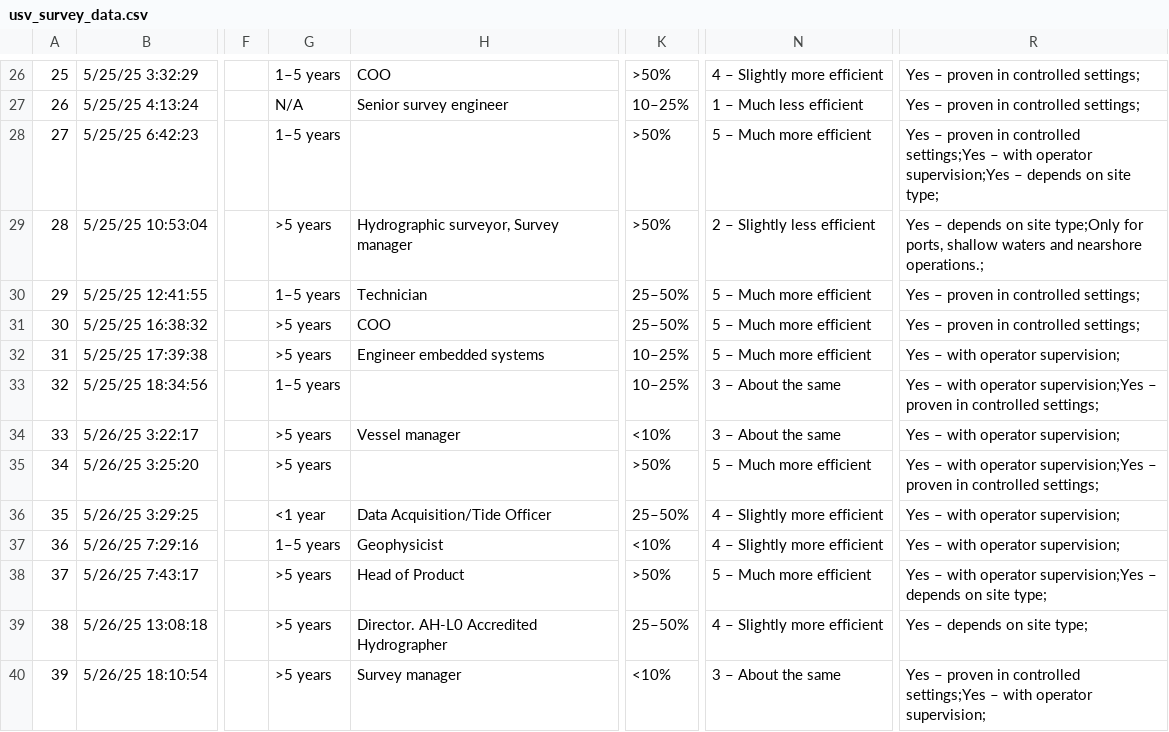
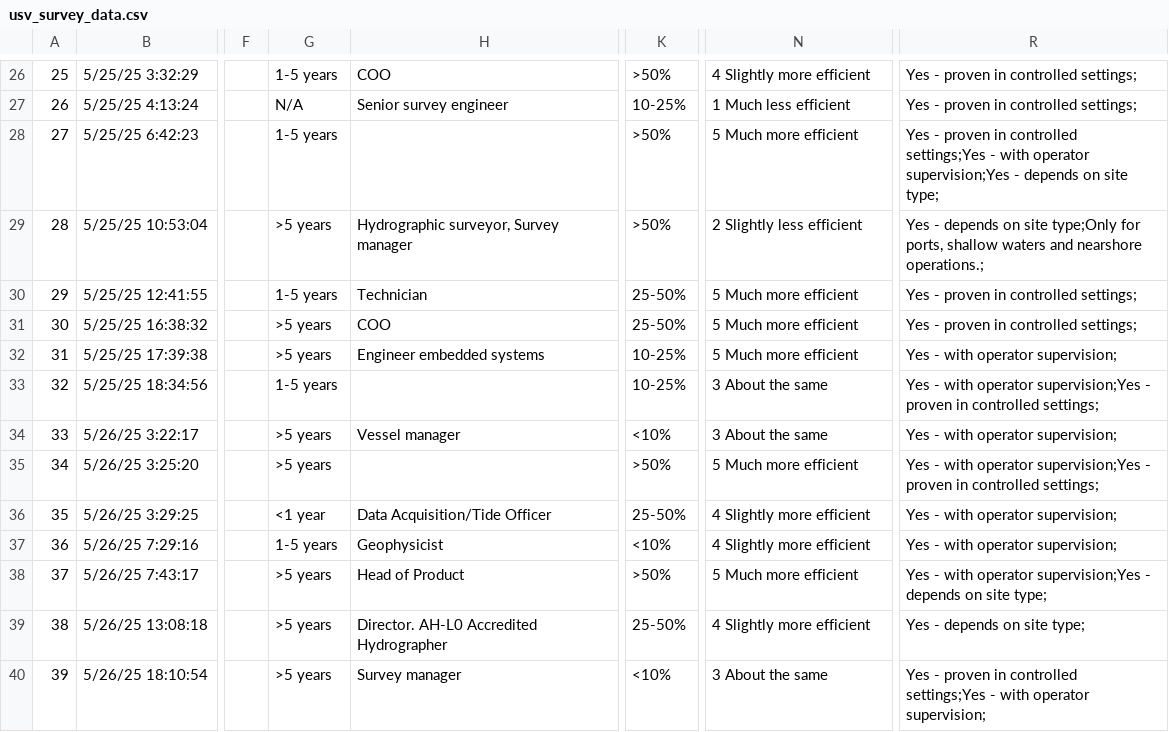
Before and after one commit to joanapaiva82/Masters_USV, a CSV file: usv_survey_data.csv, drawn as a sheet; only a part is shown, gaps mark what is left out; the diff covers the shown part only; the diff names each change by its address in the sheet, - before the commit and + after, or states it on an @@ line.

```diff
--- a/usv_survey_data.csv
+++ b/usv_survey_data.csv
-G26: 1–5 years
+G26: 1-5 years
-N26: 4 – Slightly more efficient
+N26: 4 Slightly more efficient
-R26:R27: Yes – proven in controlled settings;
+R26:R27: Yes - proven in controlled settings;
-K27: 10–25%
+K27: 10-25%
-N27: 1 – Much less efficient
+N27: 1 Much less efficient
-G28: 1–5 years
+G28: 1-5 years
-N28: 5 – Much more efficient
+N28: 5 Much more efficient
-R28: Yes – proven in controlled settings;Yes – with operator supervision;Yes – depends on…
+R28: Yes - proven in controlled settings;Yes - with operator supervision;Yes - depends on…
-N29: 2 – Slightly less efficient
+N29: 2 Slightly less efficient
-R29: Yes – depends on…
+R29: Yes - depends on…
-G30: 1–5 years
+G30: 1-5 years
-K30:K31: 25–50%
+K30:K31: 25-50%
-N30:N32: 5 – Much more efficient
+N30:N32: 5 Much more efficient
-R30:R31: Yes – proven in controlled settings;
+R30:R31: Yes - proven in controlled settings;
-K32:K33: 10–25%
+K32:K33: 10-25%
-R32: Yes – with operator supervision;
+R32: Yes - with operator supervision;
-G33: 1–5 years
+G33: 1-5 years
-N33:N34: 3 – About the same
+N33:N34: 3 About the same
-R33: Yes – with operator supervision;Yes – proven in…
+R33: Yes - with operator supervision;Yes - proven in…
-R34: Yes – with operator supervision;
+R34: Yes - with operator supervision;
-N35: 5 – Much more efficient
+N35: 5 Much more efficient
-R35: Yes – with operator supervision;Yes – proven in…
+R35: Yes - with operator supervision;Yes - proven in…
-K36: 25–50%
+K36: 25-50%
-N36:N37: 4 – Slightly more efficient
+N36:N37: 4 Slightly more efficient
-R36:R37: Yes – with operator supervision;
+R36:R37: Yes - with operator supervision;
-G37: 1–5 years
+G37: 1-5 years
-N38: 5 – Much more efficient
+N38: 5 Much more efficient
-R38: Yes – with operator supervision;Yes – depends on…
+R38: Yes - with operator supervision;Yes - depends on…
-K39: 25–50%
+K39: 25-50%
-N39: 4 – Slightly more efficient
+N39: 4 Slightly more efficient
-R39: Yes – depends on site type;
+R39: Yes - depends on site type;
-N40: 3 – About the same
+N40: 3 About the same
-R40: Yes – proven in controlled settings;Yes – with operator…
+R40: Yes - proven in controlled settings;Yes - with operator…
```
Also changed, not shown: 141 edited cells elsewhere in this file.
